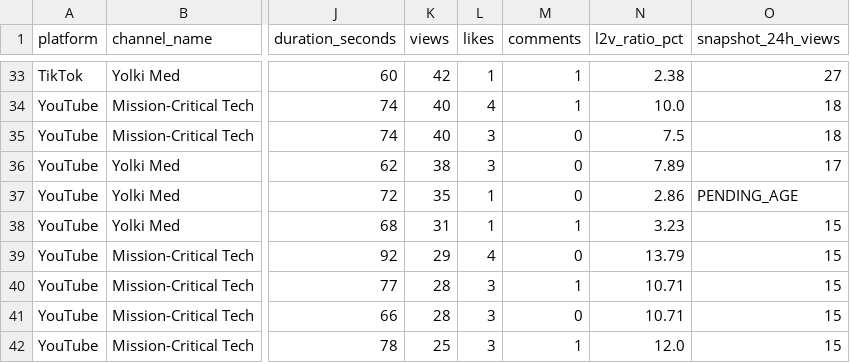
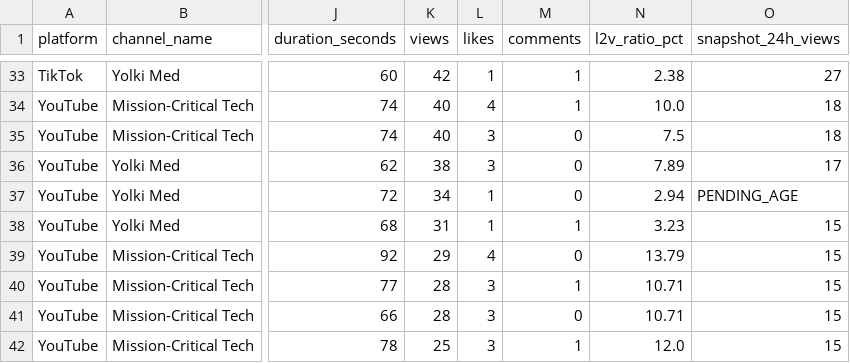
Before and after one commit to yja16520/southfly-dashboard, a CSV file: southfly_growth_all_videos.csv, drawn as a sheet; only a part is shown, gaps mark what is left out; the diff names each change by its address in the sheet, - before the commit and + after, or states it on an @@ line.

Commit message:
analytics: add lean latest_metrics.json static endpoint and retention ingestion (6,774 views, 50 videos)

```diff
--- a/southfly_growth_all_videos.csv
+++ b/southfly_growth_all_videos.csv
-K37 (views): 35
+K37 (views): 34
-N37 (l2v_ratio_pct): 2.86
+N37 (l2v_ratio_pct): 2.94
```
Also changed, not shown: 3 other files.
